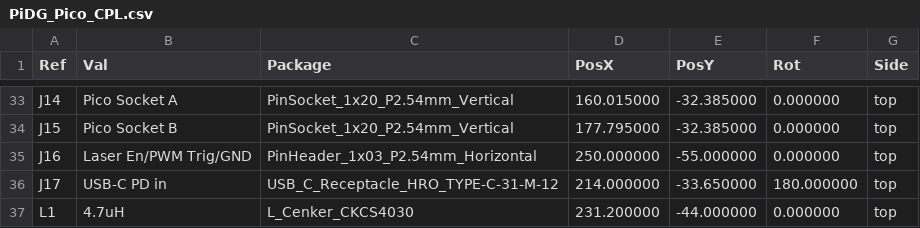
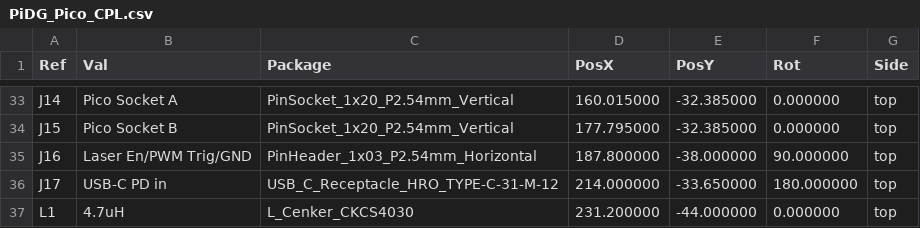
Before and after one commit to Low-Boom/PiEBV, a CSV file: Pico Version 4Layer/PiDG_Pico_CPL.csv, drawn as a sheet; only a part is shown, gaps mark what is left out.

```diff
--- a/Pico Version 4Layer/PiDG_Pico_CPL.csv
+++ b/Pico Version 4Layer/PiDG_Pico_CPL.csv
@@ -34,3 +34,3 @@ Ref,Val,Package,PosX,PosY,Rot,Side
 "J15","Pico Socket B","PinSocket_1x20_P2.54mm_Vertical",177.795000,-32.385000,0.000000,top
-"J16","Laser En/PWM Trig/GND","PinHeader_1x03_P2.54mm_Horizontal",250.000000,-55.000000,0.000000,top
+"J16","Laser En/PWM Trig/GND","PinHeader_1x03_P2.54mm_Horizontal",187.800000,-38.000000,90.000000,top
 "J17","USB-C PD in","USB_C_Receptacle_HRO_TYPE-C-31-M-12",214.000000,-33.650000,180.000000,top
```
Also changed, not shown: Pico Version 4Layer/PiDG_Pico_BOM.csv, Pico Version 4Layer/fab/jlc/PiDG_Pico_JLC_CPL.csv, 22 other files.
